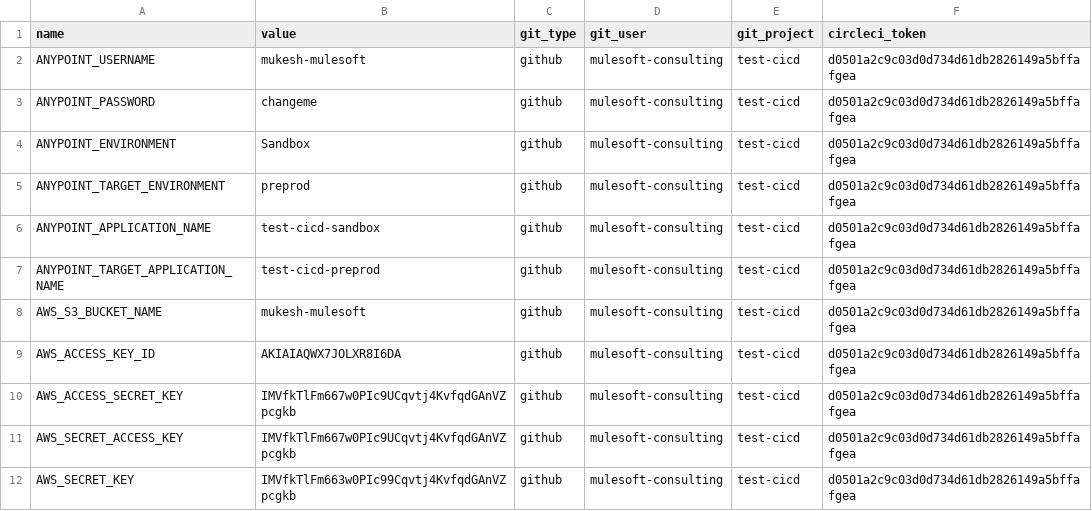
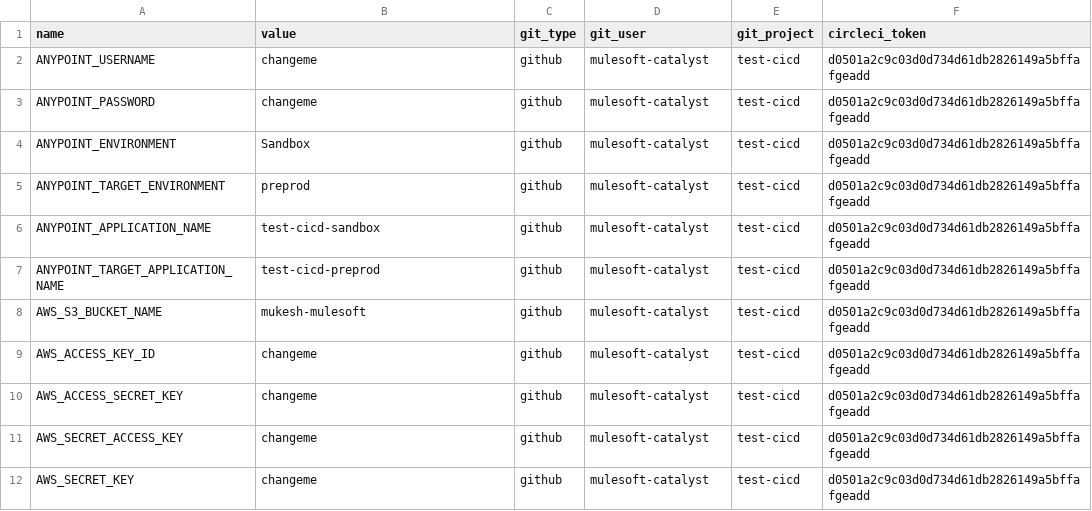
Before and after one commit to mukeshrijhwani/flash-customers-api, a CSV file: promote/env.csv, drawn as a sheet.

Commit message:
Update env.csv

```diff
--- a/promote/env.csv
+++ b/promote/env.csv
@@ -1,12 +1,12 @@
 name,value,git_type,git_user,git_project,circleci_token
-ANYPOINT_USERNAME,mukesh-mulesoft,github,mulesoft-consulting,test-cicd,d0501a2c9c03d0d734d61db2826149a5bffafgea
-ANYPOINT_PASSWORD,changeme,github,mulesoft-consulting,test-cicd,d0501a2c9c03d0d734d61db2826149a5bffafgea
-ANYPOINT_ENVIRONMENT,Sandbox,github,mulesoft-consulting,test-cicd,d0501a2c9c03d0d734d61db2826149a5bffafgea
-ANYPOINT_TARGET_ENVIRONMENT,preprod,github,mulesoft-consulting,test-cicd,d0501a2c9c03d0d734d61db2826149a5bffafgea
-ANYPOINT_APPLICATION_NAME,test-cicd-sandbox,github,mulesoft-consulting,test-cicd,d0501a2c9c03d0d734d61db2826149a5bffafgea
-ANYPOINT_TARGET_APPLICATION_NAME,test-cicd-preprod,github,mulesoft-consulting,test-cicd,d0501a2c9c03d0d734d61db2826149a5bffafgea
-AWS_S3_BUCKET_NAME,mukesh-mulesoft,github,mulesoft-consulting,test-cicd,d0501a2c9c03d0d734d61db2826149a5bffafgea
-AWS_ACCESS_KEY_ID,AKIAIAQWX7JOLXR8I6DA,github,mulesoft-consulting,test-cicd,d0501a2c9c03d0d734d61db2826149a5bffafgea
-AWS_ACCESS_SECRET_KEY,IMVfkTlFm667w0PIc9UCqvtj4KvfqdGAnVZpcgkb,github,mulesoft-consulting,test-cicd,d0501a2c9c03d0d734d61db2826149a5bffafgea
-AWS_SECRET_ACCESS_KEY,IMVfkTlFm667w0PIc9UCqvtj4KvfqdGAnVZpcgkb,github,mulesoft-consulting,test-cicd,d0501a2c9c03d0d734d61db2826149a5bffafgea
-AWS_SECRET_KEY,IMVfkTlFm663w0PIc99Cqvtj4KvfqdGAnVZpcgkb,github,mulesoft-consulting,test-cicd,d0501a2c9c03d0d734d61db2826149a5bffafgea
+ANYPOINT_USERNAME,changeme,github,mulesoft-catalyst,test-cicd,d0501a2c9c03d0d734d61db2826149a5bffafgeadd
+ANYPOINT_PASSWORD,changeme,github,mulesoft-catalyst,test-cicd,d0501a2c9c03d0d734d61db2826149a5bffafgeadd
+ANYPOINT_ENVIRONMENT,Sandbox,github,mulesoft-catalyst,test-cicd,d0501a2c9c03d0d734d61db2826149a5bffafgeadd
+ANYPOINT_TARGET_ENVIRONMENT,preprod,github,mulesoft-catalyst,test-cicd,d0501a2c9c03d0d734d61db2826149a5bffafgeadd
+ANYPOINT_APPLICATION_NAME,test-cicd-sandbox,github,mulesoft-catalyst,test-cicd,d0501a2c9c03d0d734d61db2826149a5bffafgeadd
+ANYPOINT_TARGET_APPLICATION_NAME,test-cicd-preprod,github,mulesoft-catalyst,test-cicd,d0501a2c9c03d0d734d61db2826149a5bffafgeadd
+AWS_S3_BUCKET_NAME,mukesh-mulesoft,github,mulesoft-catalyst,test-cicd,d0501a2c9c03d0d734d61db2826149a5bffafgeadd
+AWS_ACCESS_KEY_ID,changeme,github,mulesoft-catalyst,test-cicd,d0501a2c9c03d0d734d61db2826149a5bffafgeadd
+AWS_ACCESS_SECRET_KEY,changeme,github,mulesoft-catalyst,test-cicd,d0501a2c9c03d0d734d61db2826149a5bffafgeadd
+AWS_SECRET_ACCESS_KEY,changeme,github,mulesoft-catalyst,test-cicd,d0501a2c9c03d0d734d61db2826149a5bffafgeadd
+AWS_SECRET_KEY,changeme,github,mulesoft-catalyst,test-cicd,d0501a2c9c03d0d734d61db2826149a5bffafgeadd
```
